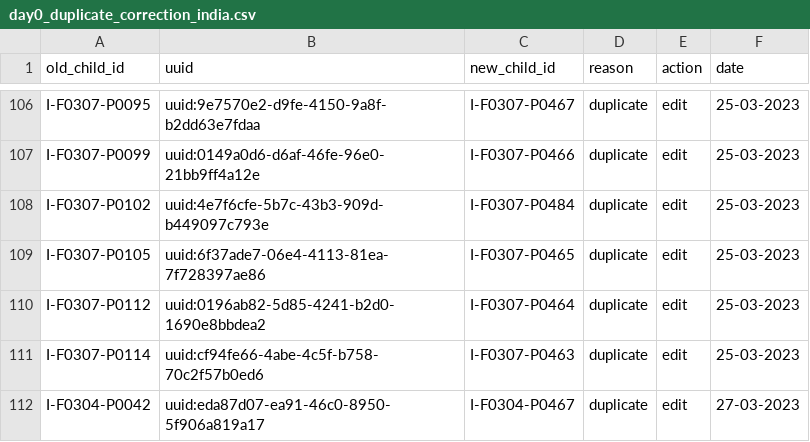
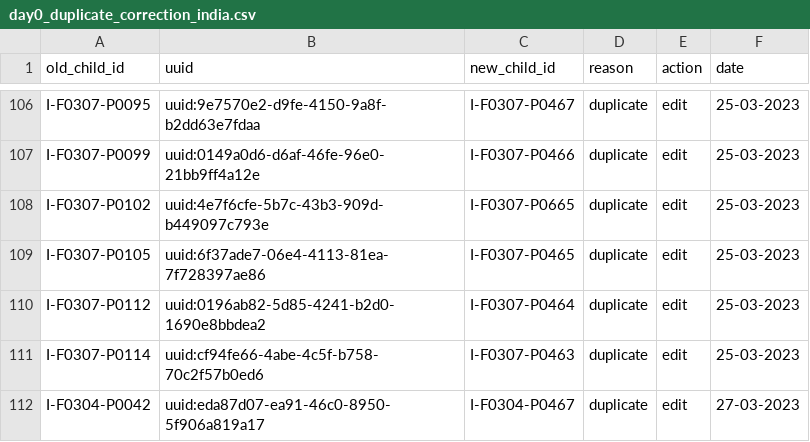
Before and after one commit to SwissTPH/timci, a CSV file: inst/extdata/cleaning/day0_duplicate_correction_india.csv, drawn as a sheet; only a part is shown, gaps mark what is left out.

Commit message:
Update day0_duplicate_correction_india.csv

```diff
--- a/inst/extdata/cleaning/day0_duplicate_correction_india.csv
+++ b/inst/extdata/cleaning/day0_duplicate_correction_india.csv
@@ -107,3 +107,3 @@ I-F0307-P0095,uuid:9e7570e2-d9fe-4150-9a8f-b2dd63e7fdaa,I-F0307-P0467,duplicate,
 I-F0307-P0099,uuid:0149a0d6-d6af-46fe-96e0-21bb9ff4a12e,I-F0307-P0466,duplicate,edit,25-03-2023
-I-F0307-P0102,uuid:4e7f6cfe-5b7c-43b3-909d-b449097c793e,I-F0307-P0484,duplicate,edit,25-03-2023
+I-F0307-P0102,uuid:4e7f6cfe-5b7c-43b3-909d-b449097c793e,I-F0307-P0665,duplicate,edit,25-03-2023
 I-F0307-P0105,uuid:6f37ade7-06e4-4113-81ea-7f728397ae86,I-F0307-P0465,duplicate,edit,25-03-2023
```
